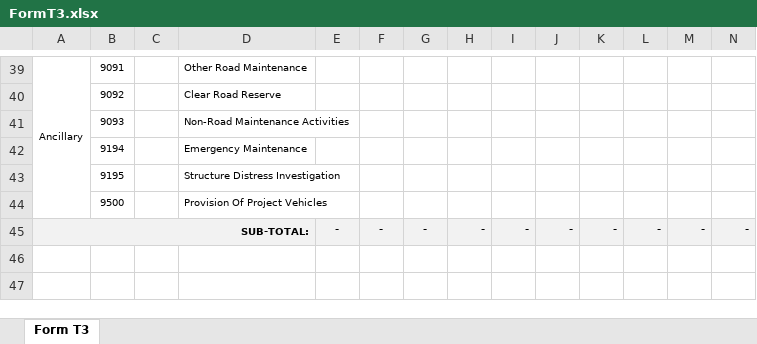
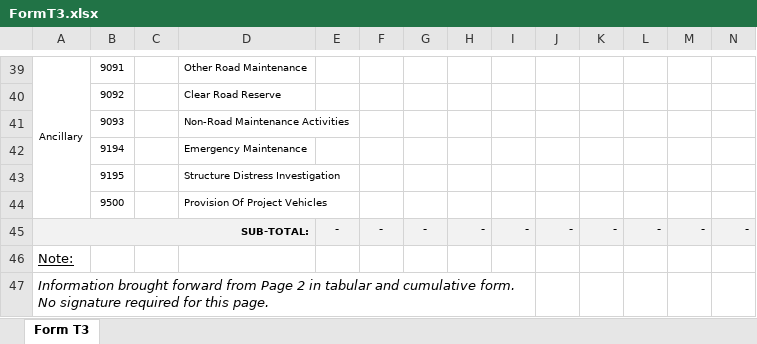
Before and after one commit to avowsteam/RAMMS2.0, an Excel workbook: RAMS/Web/RAMMS.Web.UI/wwwroot/Templates/FormT3.xlsx, sheet Form T3, drawn as a sheet; only a part is shown, gaps mark what is left out; values as stored, in another font and other column widths than the file's, no borders; rows hold the shown columns only; the diff names each change by its address in the sheet, - before the commit and + after, or states it on an @@ line.

Commit message:
Issue fixed

```diff
--- a/RAMS/Web/RAMMS.Web.UI/wwwroot/Templates/FormT3.xlsx (sheet Form T3)
+++ b/RAMS/Web/RAMMS.Web.UI/wwwroot/Templates/FormT3.xlsx (sheet Form T3)
+row 46: Note:
+row 47: Information brought forward from Page 2 in tabular and cumulative form. No signature required for this page.
```
